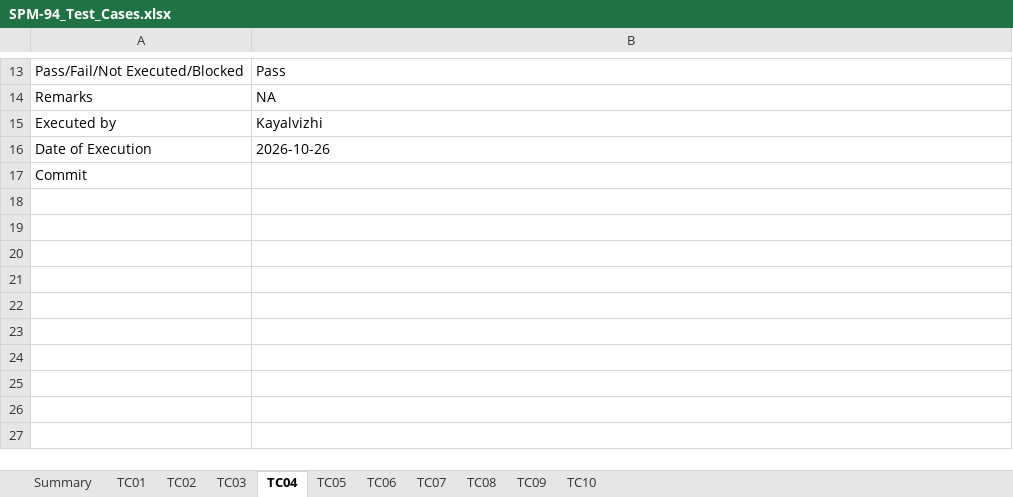
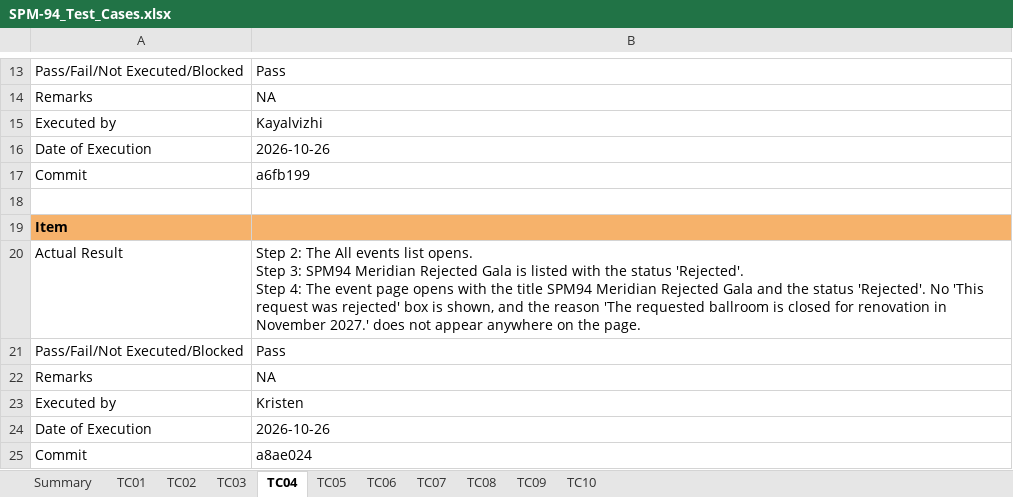
Before and after one commit to kchoongg/IS212, an Excel workbook: docs/test-cases/SPM-94_Test_Cases.xlsx, sheet TC04, drawn as a sheet; only a part is shown, gaps mark what is left out; values as stored, in another font and other column widths than the file's, no borders; ↵ is a line break in a cell; the diff names each change by its address in the sheet, - before the commit and + after, or states it on an @@ line.

```diff
--- a/docs/test-cases/SPM-94_Test_Cases.xlsx (sheet TC04)
+++ b/docs/test-cases/SPM-94_Test_Cases.xlsx (sheet TC04)
-B17: (empty)
+B17: a6fb199
+row 18: (empty)
+row 19: Item
+row 20: Actual Result | Step 2: The All events list opens. ↵ Step 3: SPM94 Meridian Rejected Gala is listed with the status 'Rejected'. ↵ Step 4: The event page opens with the title SPM94 Meridian Rejected Gala and the status 'Rejected'. No 'This request was rejected' box is shown, and the reason 'The requested ballroom is closed for renovation in November 2027.' does not appear anywhere on the page.
+row 21: Pass/Fail/Not Executed/Blocked | Pass
+row 22: Remarks | NA
+row 23: Executed by | Kristen
+row 24: Date of Execution | 2026-10-26
+row 25: Commit | a8ae024
```
Also changed, not shown: sheet TC03, sheet TC02, sheet TC05, sheet TC08, sheet TC06, sheet TC07, 3 more sheets.
